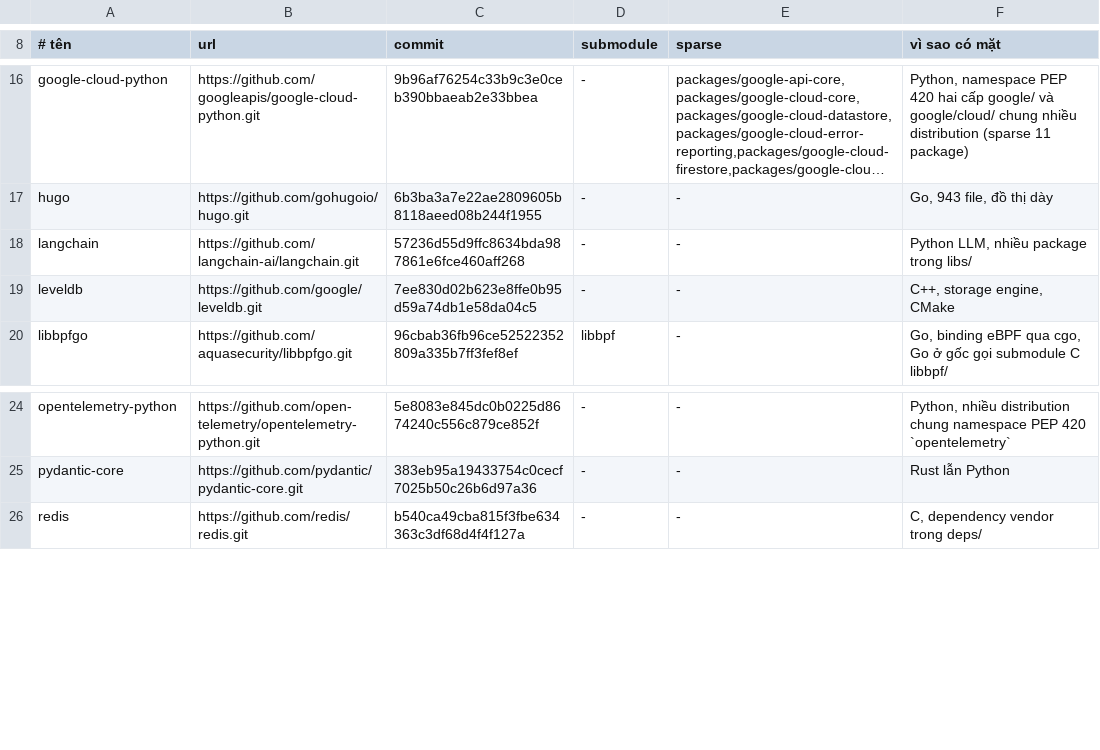
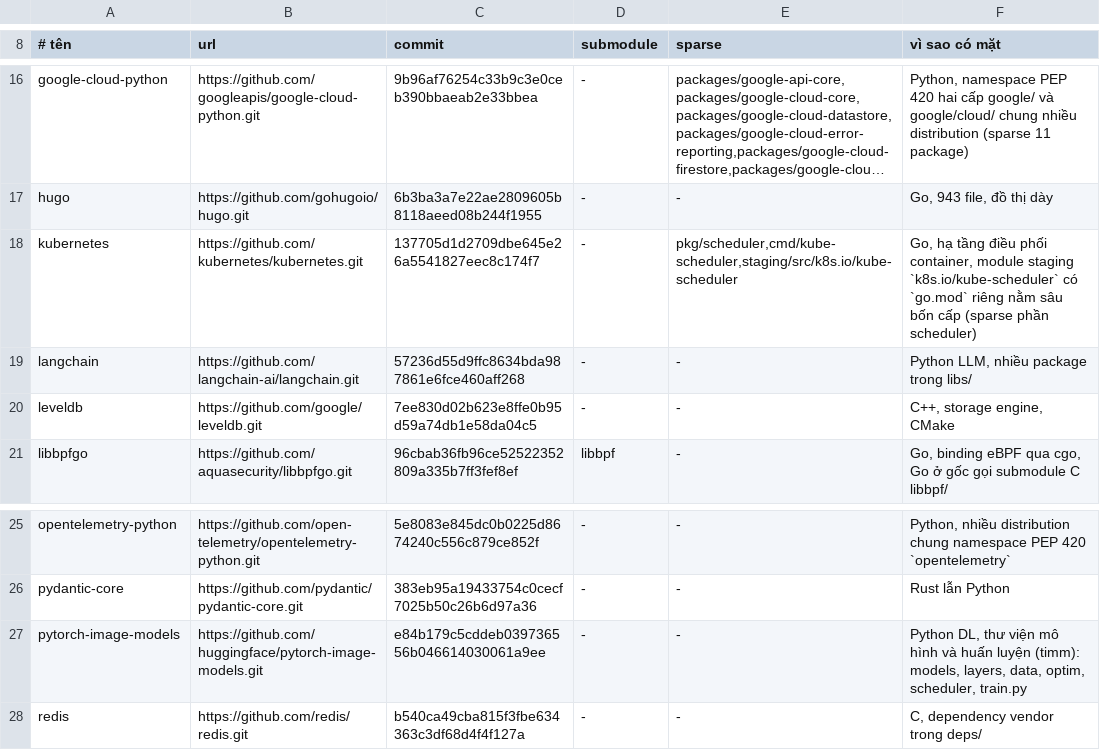
Before and after one commit to tdHuy22/archctl, a TSV file: bench/repos.tsv, drawn as a sheet; only a part is shown, gaps mark what is left out; long unchanged cells end in …; the diff names each change by its address in the sheet, - before the commit and + after, or states it on an @@ line.

```diff
--- a/bench/repos.tsv
+++ b/bench/repos.tsv
+row 18: kubernetes | https://github.com/kubernetes/kubernetes.git | 137705d1d2709dbe645e26a5541827eec8c174f7 | - | pkg/scheduler,cmd/kube-scheduler,staging/src/k8s.io/kube-scheduler | Go, hạ tầng điều phối container, module staging `k8s.io/kube-scheduler` có `go.mod` riêng nằm sâu bốn cấp (sparse phần scheduler)
+row 27: pytorch-image-models | https://github.com/huggingface/pytorch-image-models.git | e84b179c5cddeb039736556b046614030061a9ee | - | - | Python DL, thư viện mô hình và huấn luyện (timm): models, layers, data, optim, scheduler, train.py
```
Also changed, not shown: 36 other files.
